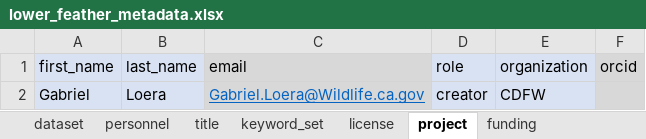
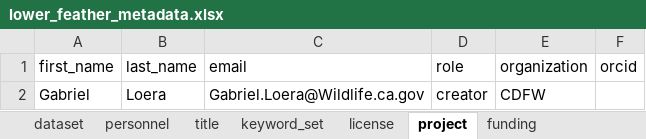
Before and after one commit to SRJPE/jpe-lower-feather-edi, an Excel workbook: data-raw/metadata/lower_feather_metadata.xlsx, sheet project, drawn as a sheet; values as stored, in another font and other column widths than the file's, no borders; the diff names each change by its address in the sheet, - before the commit and + after, or states it on an @@ line.

```diff
--- a/data-raw/metadata/lower_feather_metadata.xlsx (sheet project)
+++ b/data-raw/metadata/lower_feather_metadata.xlsx (sheet project)
-A1:B2 fill: #D9E2F3
+A1:B2 fill: none
-C1:C2 fill: #D8D8D8
+C1:C2 fill: none
-D1:E2 fill: #D9E2F3
+D1:E2 fill: none
-F1:F2 fill: #D8D8D8
+F1:F2 fill: none
@@ C2 underline: on → off, text colour: #0563C1 → black @@
```
Also changed, not shown: sheet personnel, sheet taxonomic_coverage, sheet license, sheet keyword_set, sheet funding, sheet coverage, 2 more sheets, 8 other files.
